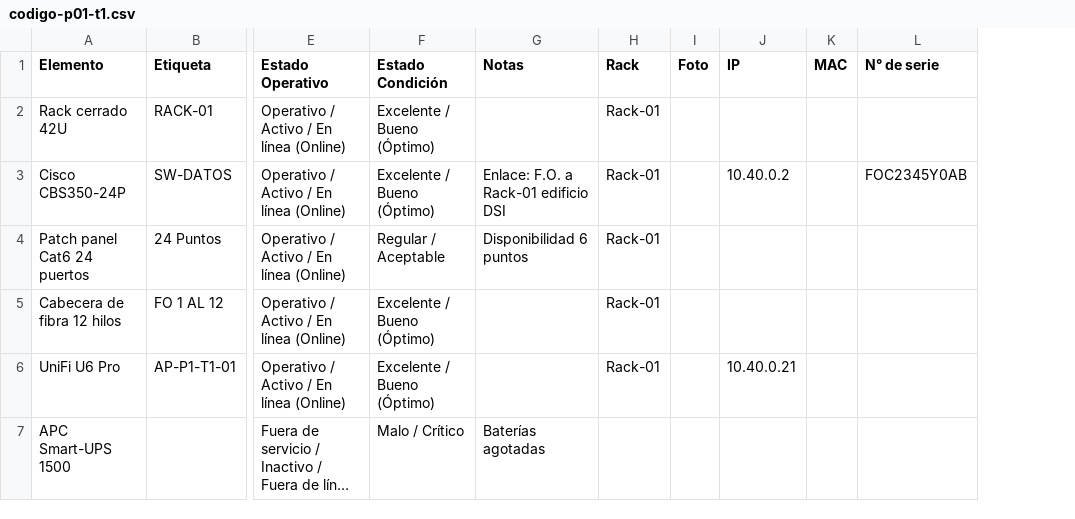
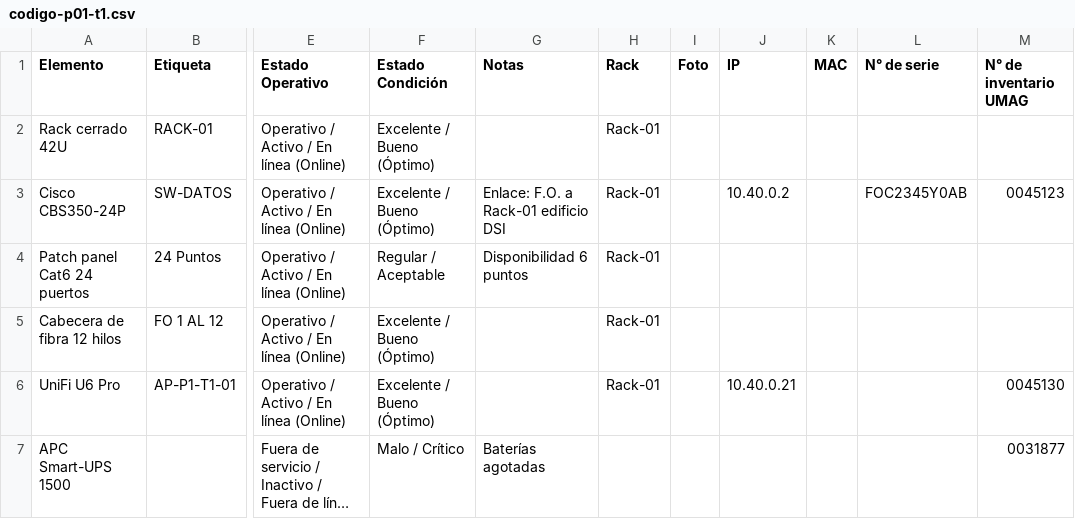
Before and after one commit to fmercado24/umag-netdoc, a CSV file: data/_plantilla/codigo-p01-t1.csv, drawn as a sheet; only a part is shown, gaps mark what is left out; long unchanged cells end in …; the diff names each change by its address in the sheet, - before the commit and + after, or states it on an @@ line.

```diff
--- a/data/_plantilla/codigo-p01-t1.csv
+++ b/data/_plantilla/codigo-p01-t1.csv
+column M (N° de inventario UMAG), rows 3-7: 0045123 |  |  | 0045130 | 0031877
```
Also changed, not shown: 18 other files.
